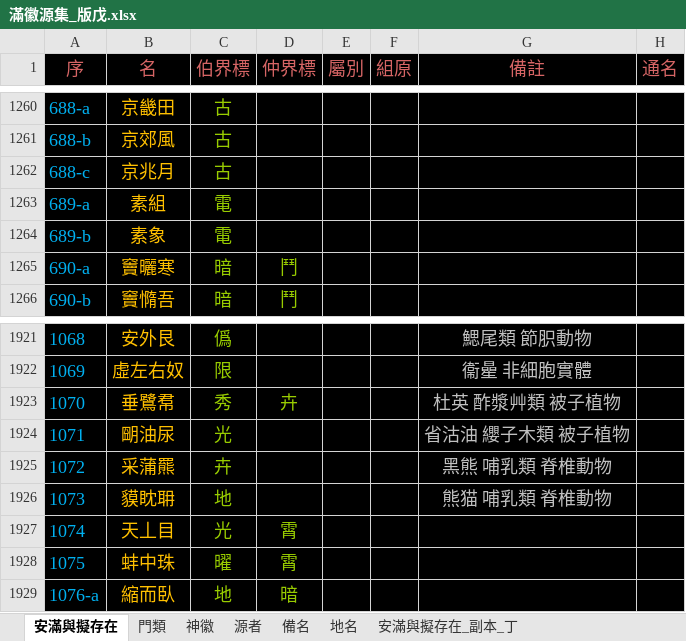
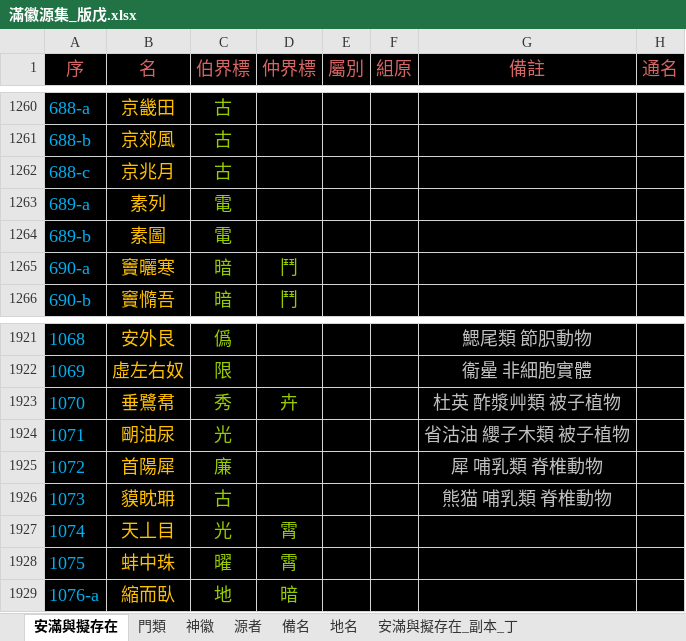
Before and after one commit to sealleci/AnMan, an Excel workbook: docs/滿徽源集_版戊.xlsx, sheet 安滿與擬存在, drawn as a sheet; only a part is shown, gaps mark what is left out; values as stored, in another font and other column widths than the file's, no borders; the diff names each change by its address in the sheet, - before the commit and + after, or states it on an @@ line.

```diff
--- a/docs/滿徽源集_版戊.xlsx (sheet 安滿與擬存在)
+++ b/docs/滿徽源集_版戊.xlsx (sheet 安滿與擬存在)
-B1263 (名): 素組
+B1263 (名): 素列
-B1264 (名): 素象
+B1264 (名): 素圖
-B1925 (名): 采蒲羆
+B1925 (名): 首陽犀
-C1925 (伯界標): 卉
+C1925 (伯界標): 廉
-G1925 (備註): 黑熊 哺乳類 脊椎動物
+G1925 (備註): 犀 哺乳類 脊椎動物
-C1926 (伯界標): 地
+C1926 (伯界標): 古
```
Also changed, not shown: 3 other files.
